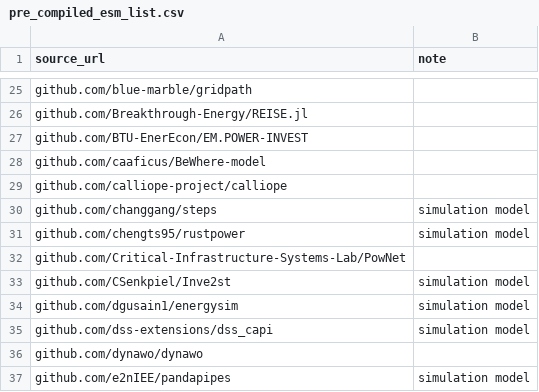
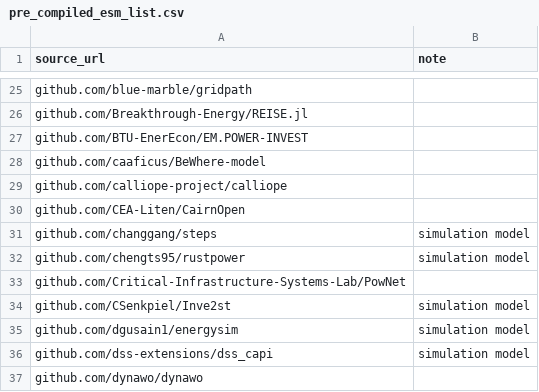
Before and after one commit to open-energy-transition/openmod-tracker, a CSV file: inventory/pre_compiled_esm_list.csv, drawn as a sheet; only a part is shown, gaps mark what is left out; the shorter side is filled out with more unchanged rows; the diff names each change by its address in the sheet, - before the commit and + after, or states it on an @@ line.

Commit message:
Update pre_compiled_esm_list.csv with CairnOpen (#228)

```diff
--- a/inventory/pre_compiled_esm_list.csv
+++ b/inventory/pre_compiled_esm_list.csv
+row 30: github.com/CEA-Liten/CairnOpen
```
